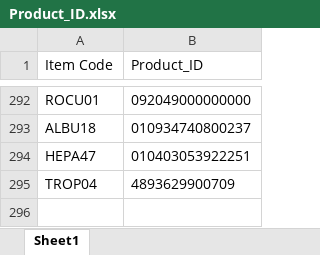
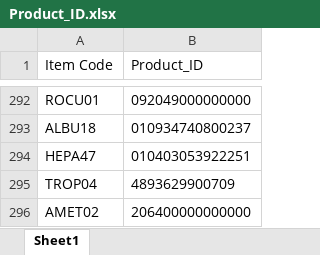
Before and after one commit to AlexCheung109/WardStockLocationCheck, an Excel workbook: Product_ID.xlsx, sheet Sheet1, drawn as a sheet; only a part is shown, gaps mark what is left out; values as stored, in another font and other column widths than the file's, no borders; the diff names each change by its address in the sheet, - before the commit and + after, or states it on an @@ line.

Commit message:
Add new Product ID mapping: UEsDBBQAAAAAAAAAAACkAYS4tQIAALUCAAAaAAAAeGwvX3JlbH...

```diff
--- a/Product_ID.xlsx (sheet Sheet1)
+++ b/Product_ID.xlsx (sheet Sheet1)
+row 296: AMET02 | 206400000000000
```
